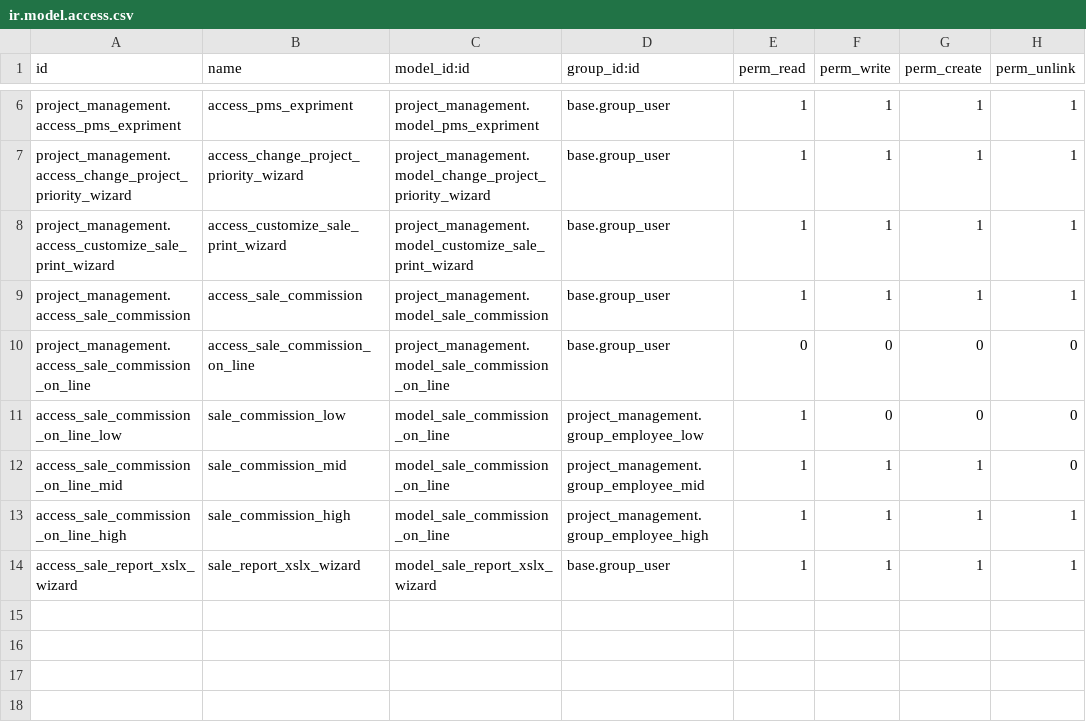
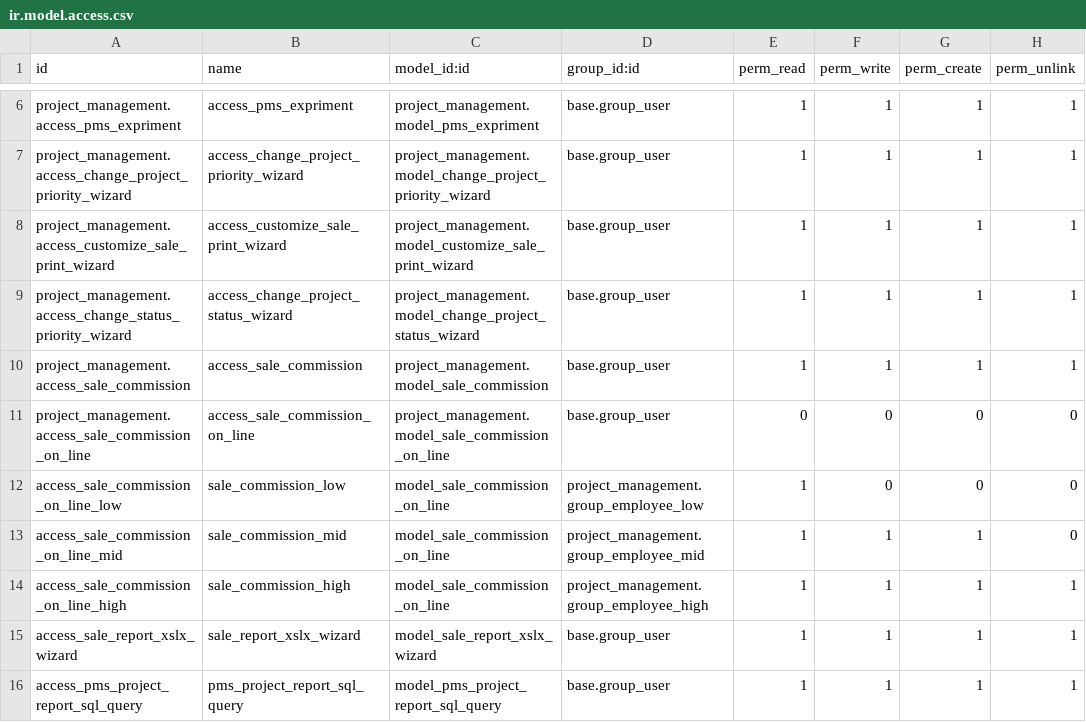
Before and after one commit to RutvikPatelBV/custom, a CSV file: project_management/security/ir.model.access.csv, drawn as a sheet; only a part is shown, gaps mark what is left out.

Commit message:
add project report in custom module project_management which report data get by sql query and after that those data use to build graph and pivot view (21/05/2024)

```diff
--- a/project_management/security/ir.model.access.csv
+++ b/project_management/security/ir.model.access.csv
@@ -8,2 +8,3 @@ project_management.access_change_project_priority_wizard,access_change_project_p
 project_management.access_customize_sale_print_wizard,access_customize_sale_print_wizard,project_management.model_customize_sale_print_wizard,base.group_user,1,1,1,1
+project_management.access_change_status_priority_wizard,access_change_project_status_wizard,project_management.model_change_project_status_wizard,base.group_user,1,1,1,1
 project_management.access_sale_commission,access_sale_commission,project_management.model_sale_commission,base.group_user,1,1,1,1
@@ -14 +15,2 @@ access_sale_commission_on_line_high,sale_commission_high,model_sale_commission_o
 access_sale_report_xslx_wizard,sale_report_xslx_wizard,model_sale_report_xslx_wizard,base.group_user,1,1,1,1
+access_pms_project_report_sql_query,pms_project_report_sql_query,model_pms_project_report_sql_query,base.group_user,1,1,1,1
```
Also changed, not shown: 11 other files.
